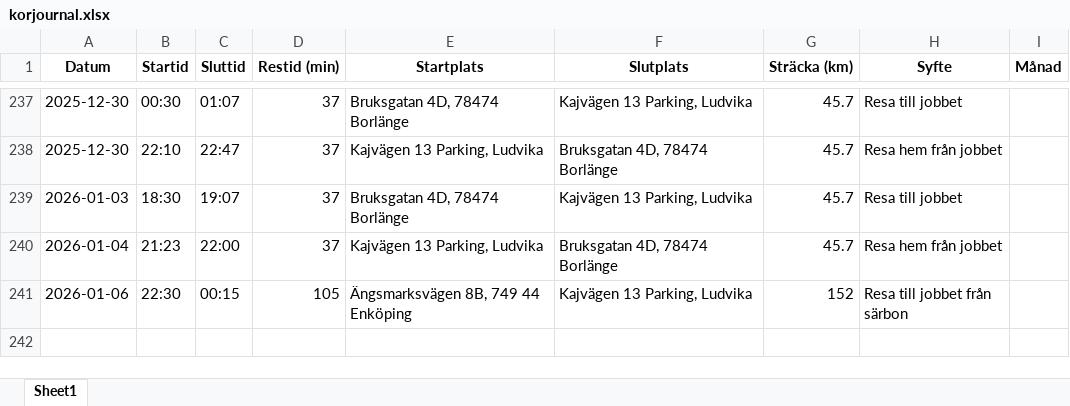
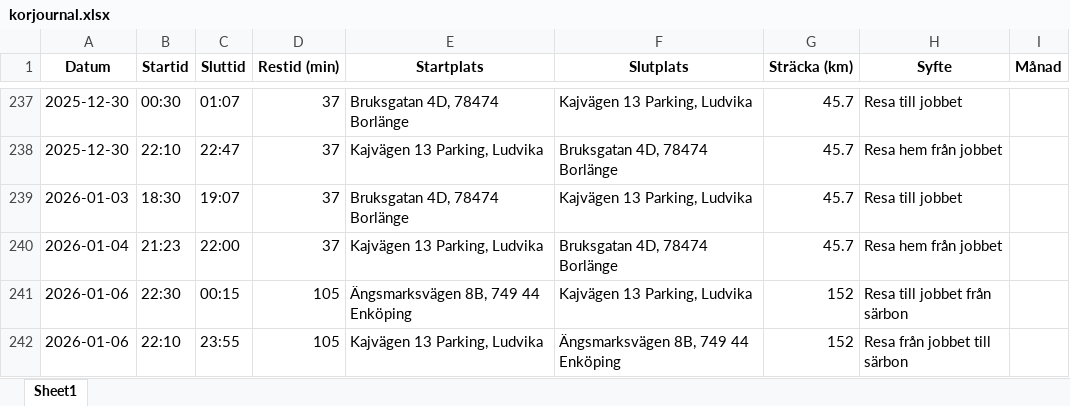
Before and after one commit to Hennerfors/Drivingrecord, an Excel workbook: korjournal.xlsx, sheet Sheet1, drawn as a sheet; only a part is shown, gaps mark what is left out; values as stored, in another font and other column widths than the file's, no borders; the diff names each change by its address in the sheet, - before the commit and + after, or states it on an @@ line.

Commit message:
Uppdaterad 2026-01-11 14:42:47.079730

```diff
--- a/korjournal.xlsx (sheet Sheet1)
+++ b/korjournal.xlsx (sheet Sheet1)
+row 242: 2026-01-06 | 22:10 | 23:55 | 105 | Kajvägen 13 Parking, Ludvika | Ängsmarksvägen 8B, 749 44 Enköping | 152 | Resa från jobbet till särbon
```
